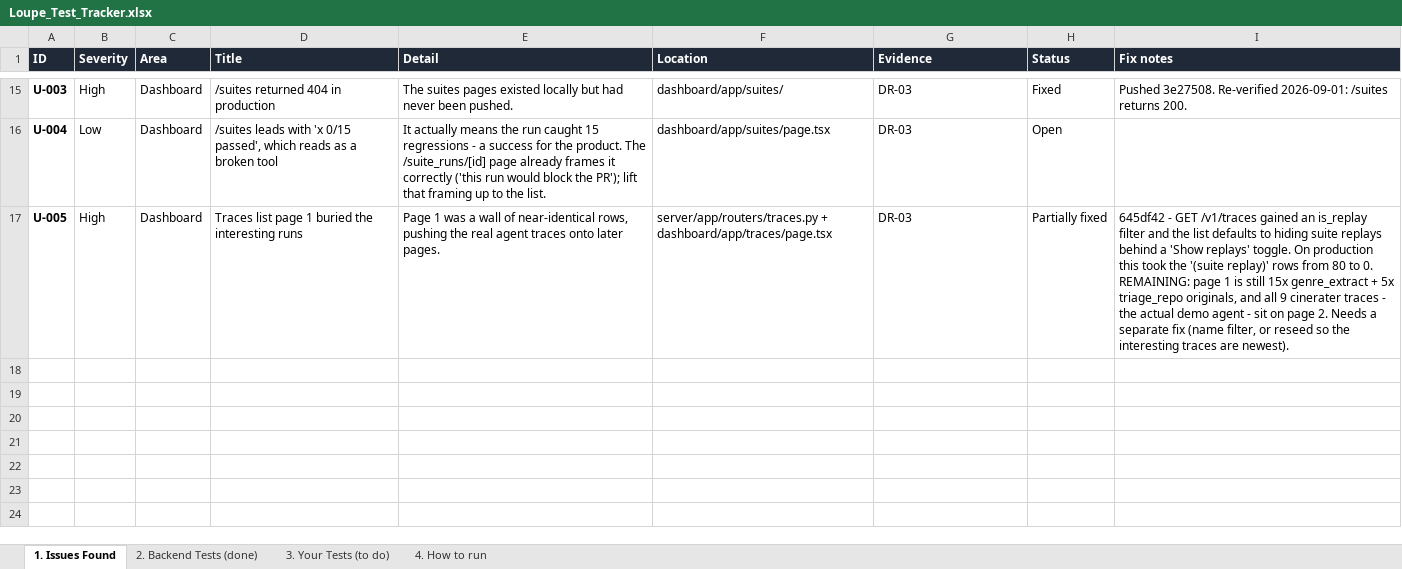
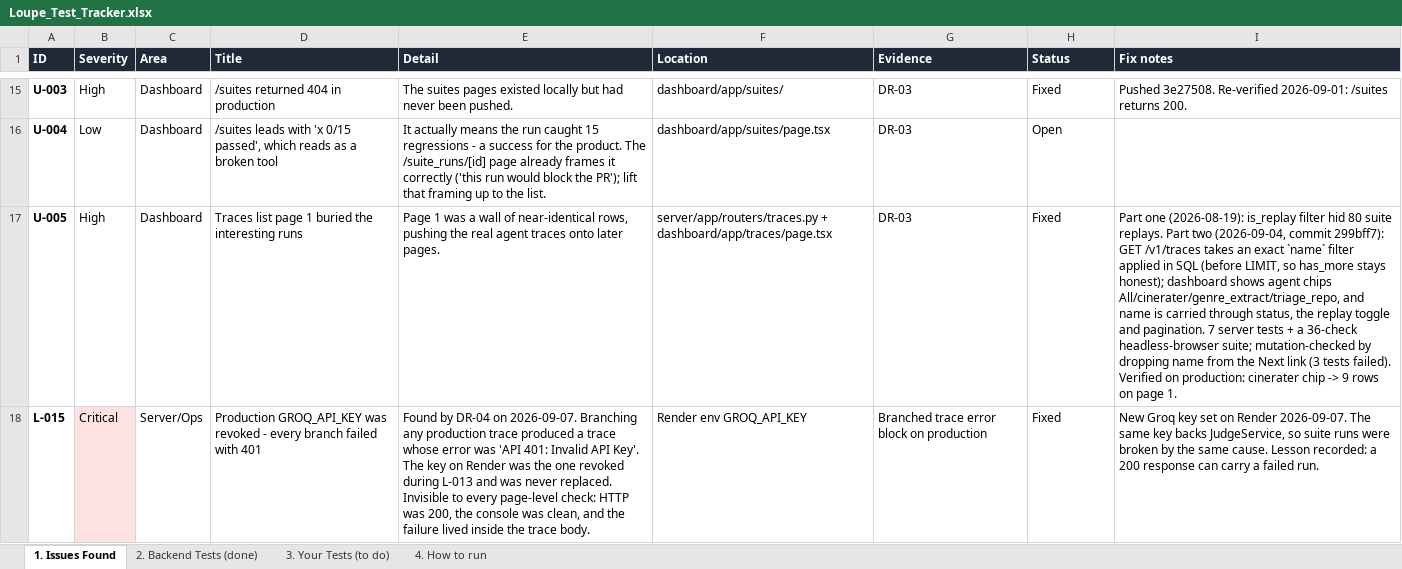
Before and after one commit to Adityachauhan12/Loupe, an Excel workbook: docs/Loupe_Test_Tracker.xlsx, sheet 1. Issues Found, drawn as a sheet; only a part is shown, gaps mark what is left out; values as stored, in another font and other column widths than the file's, no borders; the diff covers the shown part only; the diff names each change by its address in the sheet, - before the commit and + after, or states it on an @@ line.

```diff
--- a/docs/Loupe_Test_Tracker.xlsx (sheet 1. Issues Found)
+++ b/docs/Loupe_Test_Tracker.xlsx (sheet 1. Issues Found)
-H17 (Status): Partially fixed
+H17 (Status): Fixed
-I17 (Fix notes): 645df42 - GET /v1/traces gained an is_replay filter and the list defaults to hiding suite replays behind a 'Show replays' toggle. On production this took the '(suite replay)' rows from 80 to 0. REMAINING: page 1 is still 15x genre_extract + 5x triage_repo originals, and all 9 cinerater traces - the actual demo agent - sit on page 2. Needs a separate fix (name filter, or reseed so the interesting traces are newest).
+I17 (Fix notes): Part one (2026-08-19): is_replay filter hid 80 suite replays. Part two (2026-09-04, commit 299bff7): GET /v1/traces takes an exact `name` filter applied in SQL (before LIMIT, so has_more stays honest); dashboard shows agent chips All/cinerater/genre_extract/triage_repo, and name is carried through status, the replay toggle and pagination. 7 server tests + a 36-check headless-browser suite; mutation-checked by dropping name from the Next link (3 tests failed). Verified on production: cinerater chip -> 9 rows on page 1.
+row 18: L-015 | Critical | Server/Ops | Production GROQ_API_KEY was revoked - every branch failed with 401 | Found by DR-04 on 2026-09-07. Branching any production trace produced a trace whose error was 'API 401: Invalid API Key'. The key on Render was the one revoked during L-013 and was never replaced. Invisible to every page-level check: HTTP was 200, the console was clean, and the failure lived inside the trace body. | Render env GROQ_API_KEY | Branched trace error block on production | Fixed | New Groq key set on Render 2026-09-07. The same key backs JudgeService, so suite runs were broken by the same cause. Lesson recorded: a 200 response can carry a failed run.
```
Also changed, not shown: 2 added rows elsewhere in this sheet, sheet 3. Your Tests (to do).
